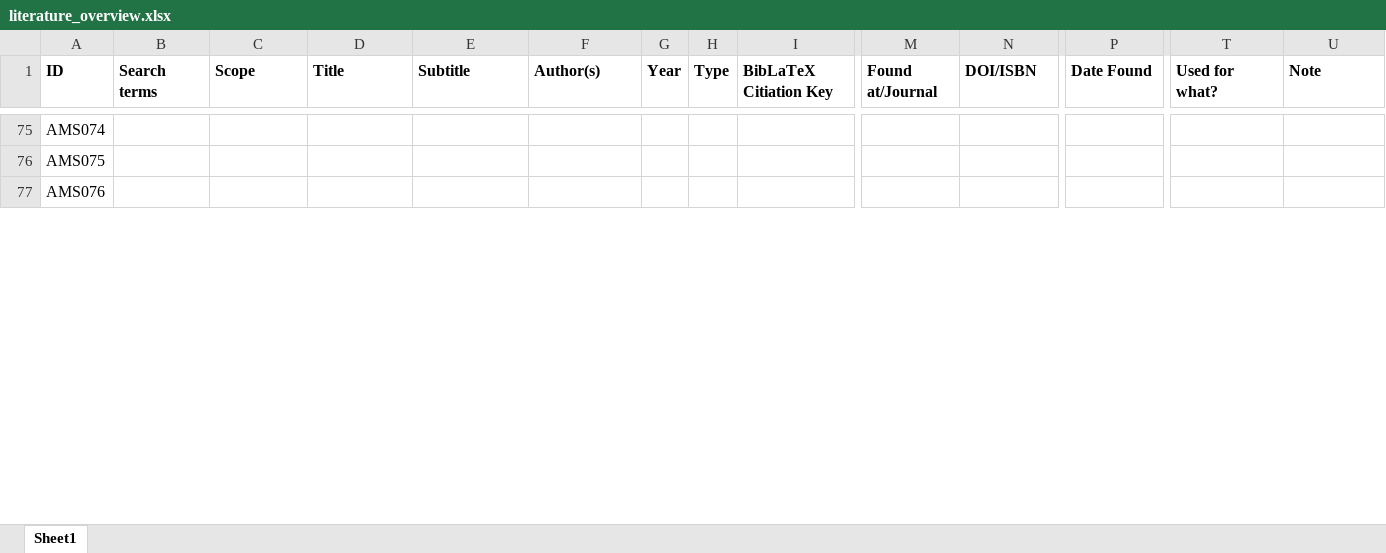
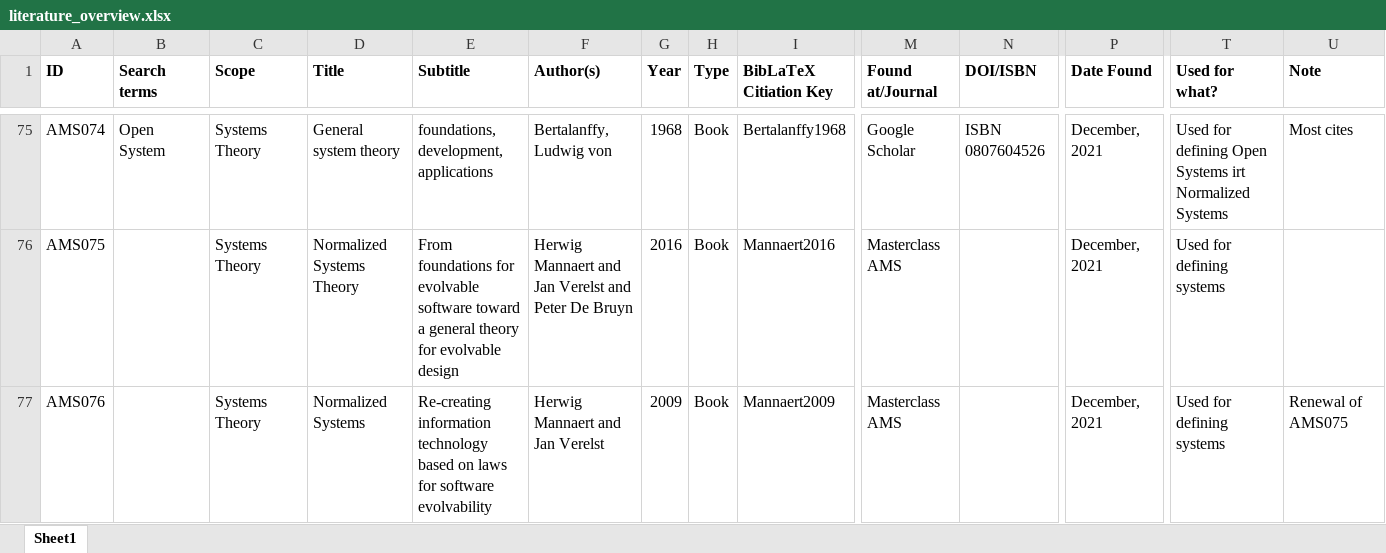
Before and after one commit to JRBliekendaal/master-thesis, an Excel workbook: literature/literature_overview.xlsx, sheet Sheet1, drawn as a sheet; only a part is shown, gaps mark what is left out; values as stored, in another font and other column widths than the file's, no borders; the diff covers the shown part only; the diff names each change by its address in the sheet, - before the commit and + after, or states it on an @@ line.

Commit message:
background and systems

```diff
--- a/literature/literature_overview.xlsx (sheet Sheet1)
+++ b/literature/literature_overview.xlsx (sheet Sheet1)
-B75 (Search terms): (empty)
+B75 (Search terms): Open System
-C75:C77 (Scope): (empty)
+C75:C77 (Scope): Systems Theory
-D75 (Title): (empty)
+D75 (Title): General system theory
-E75 (Subtitle): (empty)
+E75 (Subtitle): foundations, development, applications
-F75 (Author(s)): (empty)
+F75 (Author(s)): Bertalanffy, Ludwig von
-G75 (Year): (empty)
+G75 (Year): 1968
-H75:H77 (Type): (empty)
+H75:H77 (Type): Book
-I75 (BibLaTeX Citiation Key): (empty)
+I75 (BibLaTeX Citiation Key): Bertalanffy1968
-M75 (Found at/Journal): (empty)
+M75 (Found at/Journal): Google Scholar
-N75 (DOI/ISBN): (empty)
+N75 (DOI/ISBN): ISBN 0807604526
-P75:P77 (Date Found): (empty)
+P75:P77 (Date Found): December, 2021
-T75 (Used for what?): (empty)
+T75 (Used for what?): Used for defining Open Systems irt Normalized Systems
-U75 (Note): (empty)
+U75 (Note): Most cites
-D76 (Title): (empty)
+D76 (Title): Normalized Systems Theory
-E76 (Subtitle): (empty)
+E76 (Subtitle): From foundations for evolvable software toward a general theory for evolvable design
-F76 (Author(s)): (empty)
+F76 (Author(s)): Herwig Mannaert and Jan Verelst and Peter De Bruyn
-G76 (Year): (empty)
+G76 (Year): 2016
-I76 (BibLaTeX Citiation Key): (empty)
+I76 (BibLaTeX Citiation Key): Mannaert2016
-M76:M77 (Found at/Journal): (empty)
+M76:M77 (Found at/Journal): Masterclass AMS
-T76:T77 (Used for what?): (empty)
+T76:T77 (Used for what?): Used for defining systems
-D77 (Title): (empty)
+D77 (Title): Normalized Systems
-E77 (Subtitle): (empty)
+E77 (Subtitle): Re-creating information technology based on laws for software evolvability
-F77 (Author(s)): (empty)
+F77 (Author(s)): Herwig Mannaert and Jan Verelst
-G77 (Year): (empty)
+G77 (Year): 2009
-I77 (BibLaTeX Citiation Key): (empty)
+I77 (BibLaTeX Citiation Key): Mannaert2009
-U77 (Note): (empty)
+U77 (Note): Renewal of AMS075
```
Also changed, not shown: 46 edited cells elsewhere in this sheet, 15 other files.
